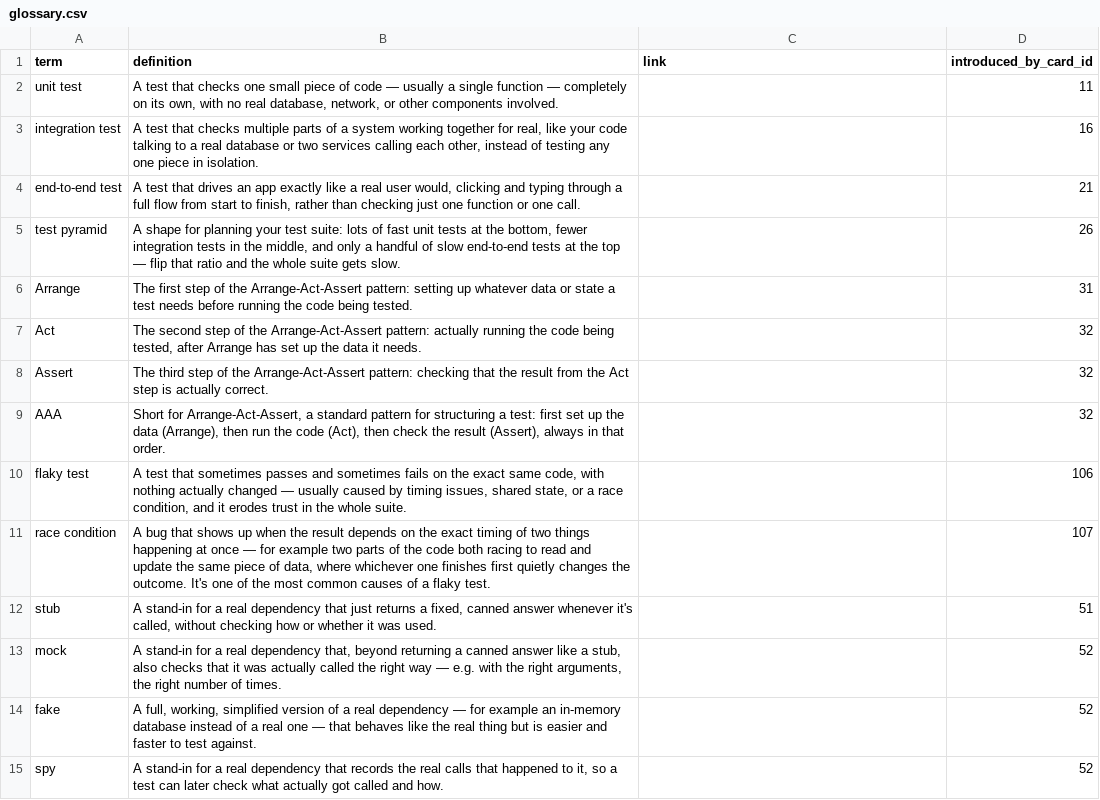
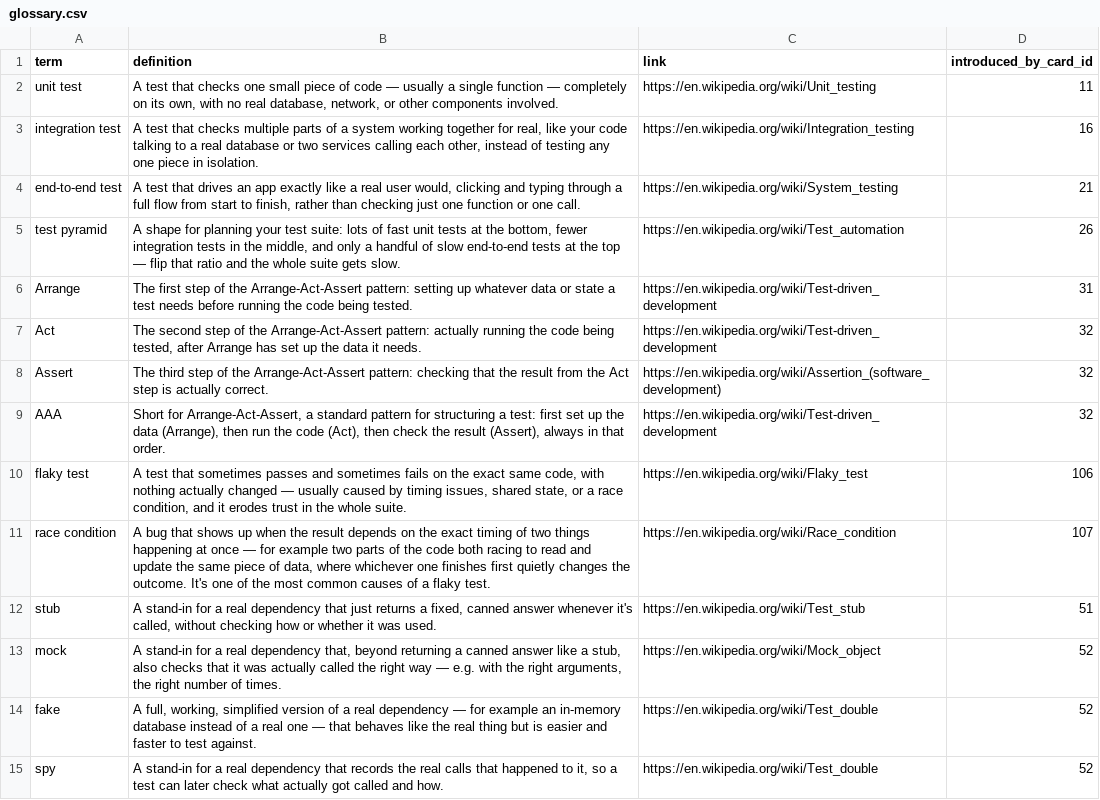
Before and after one commit to yaaddi-courses/testing-in-software-engineering, a CSV file: source/glossary.csv, drawn as a sheet; only a part is shown; the diff covers the shown part only; the diff names each change by its address in the sheet, - before the commit and + after, or states it on an @@ line.

```diff
--- a/source/glossary.csv
+++ b/source/glossary.csv
-C2 (link): (empty)
+C2 (link): https://en.wikipedia.org/wiki/Unit_testing
-C3 (link): (empty)
+C3 (link): https://en.wikipedia.org/wiki/Integration_testing
-C4 (link): (empty)
+C4 (link): https://en.wikipedia.org/wiki/System_testing
-C5 (link): (empty)
+C5 (link): https://en.wikipedia.org/wiki/Test_automation
-C6:C7 (link): (empty)
+C6:C7 (link): https://en.wikipedia.org/wiki/Test-driven_development
-C8 (link): (empty)
+C8 (link): https://en.wikipedia.org/wiki/Assertion_(software_development)
-C9 (link): (empty)
+C9 (link): https://en.wikipedia.org/wiki/Test-driven_development
-C10 (link): (empty)
+C10 (link): https://en.wikipedia.org/wiki/Flaky_test
-C11 (link): (empty)
+C11 (link): https://en.wikipedia.org/wiki/Race_condition
-C12 (link): (empty)
+C12 (link): https://en.wikipedia.org/wiki/Test_stub
-C13 (link): (empty)
+C13 (link): https://en.wikipedia.org/wiki/Mock_object
-C14:C15 (link): (empty)
+C14:C15 (link): https://en.wikipedia.org/wiki/Test_double
```
Also changed, not shown: 8 added rows and 17 edited cells elsewhere in this file, source/cards.csv, source/units.csv, 3 other files.
